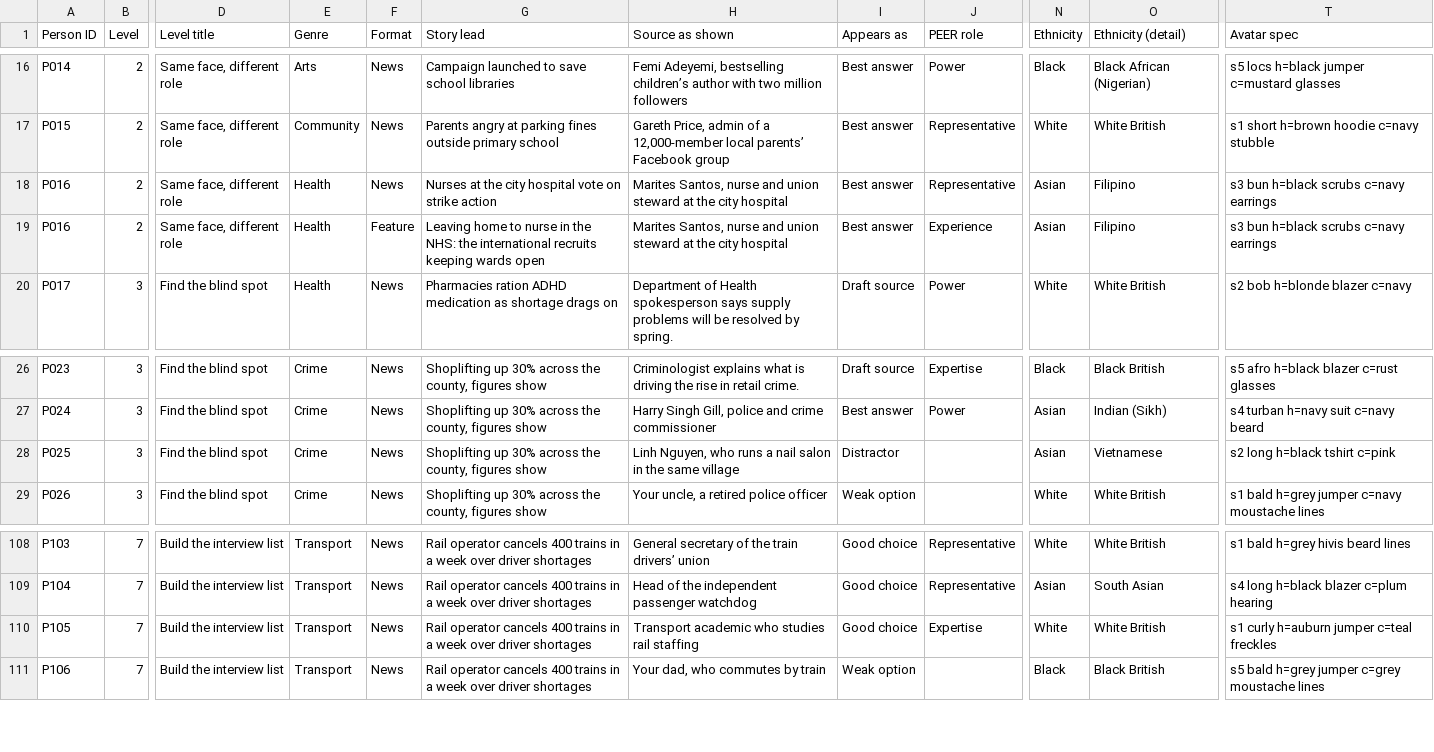
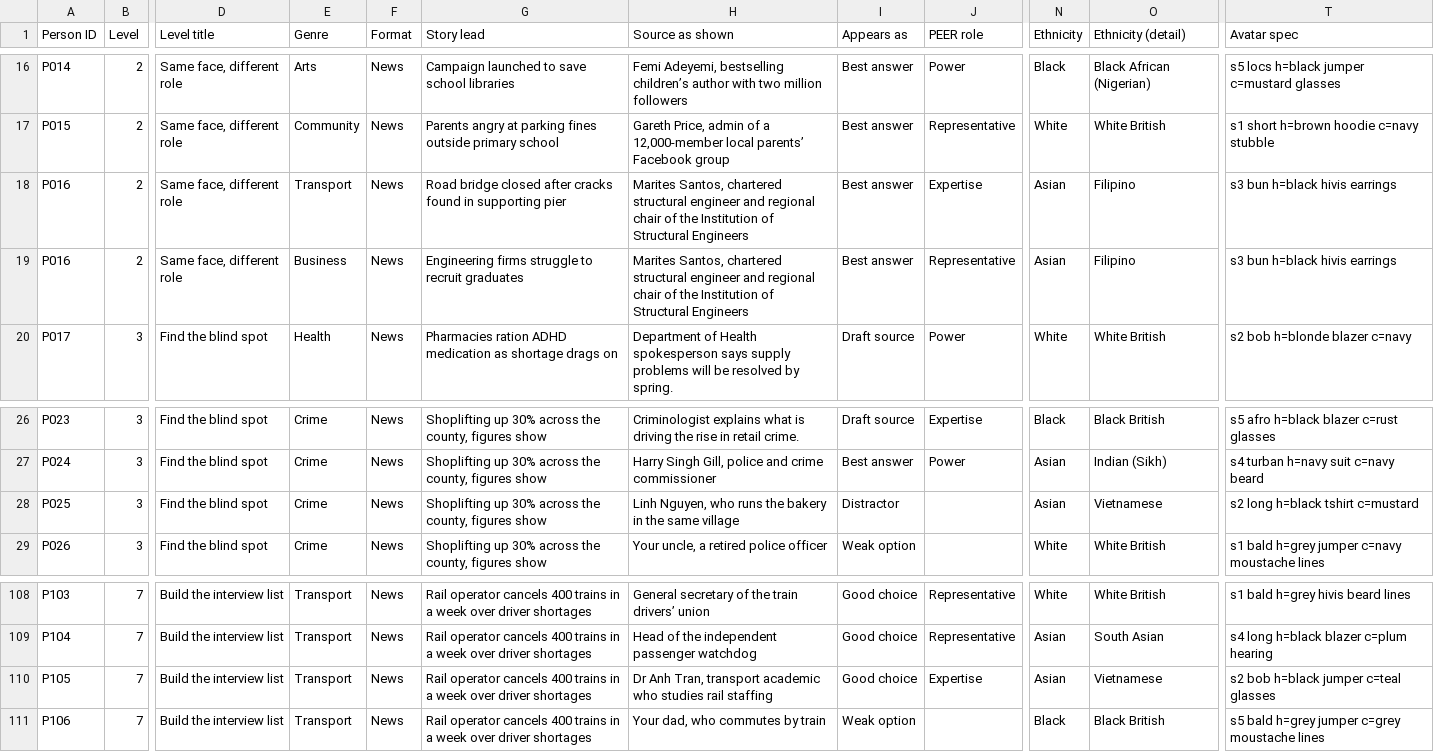
Before and after one commit to paulbradshaw/genAI, a CSV file: docs/PEERgame/PEER source diversity audit.csv, drawn as a sheet; only a part is shown, gaps mark what is left out; the diff names each change by its address in the sheet, - before the commit and + after, or states it on an @@ line.

```diff
--- a/docs/PEERgame/PEER source diversity audit.csv
+++ b/docs/PEERgame/PEER source diversity audit.csv
-E18 (Genre): Health
+E18 (Genre): Transport
-G18 (Story lead): Nurses at the city hospital vote on strike action
+G18 (Story lead): Road bridge closed after cracks found in supporting pier
-H18:H19 (Source as shown): Marites Santos, nurse and union steward at the city hospital
+H18:H19 (Source as shown): Marites Santos, chartered structural engineer and regional chair of the Institution of Structural Engineers
-J18 (PEER role): Representative
+J18 (PEER role): Expertise
-T18:T19 (Avatar spec): s3 bun h=black scrubs c=navy earrings
+T18:T19 (Avatar spec): s3 bun h=black hivis earrings
-E19 (Genre): Health
+E19 (Genre): Business
-F19 (Format): Feature
+F19 (Format): News
-G19 (Story lead): Leaving home to nurse in the NHS: the international recruits keeping wards open
+G19 (Story lead): Engineering firms struggle to recruit graduates
-J19 (PEER role): Experience
+J19 (PEER role): Representative
-H28 (Source as shown): …who runs a nail salon in the…
+H28 (Source as shown): …who runs the bakery in the…
-T28 (Avatar spec): s2 long h=black tshirt c=pink
+T28 (Avatar spec): s2 long h=black tshirt c=mustard
-H110 (Source as shown): Transport academic who…
+H110 (Source as shown): Dr Anh Tran, transport academic who…
-N110 (Ethnicity): White
+N110 (Ethnicity): Asian
-O110 (Ethnicity (detail)): White British
+O110 (Ethnicity (detail)): Vietnamese
-T110 (Avatar spec): s1 curly h=auburn jumper c=teal freckles
+T110 (Avatar spec): s2 bob h=black jumper c=teal glasses
```
Also changed, not shown: 4 other files.
